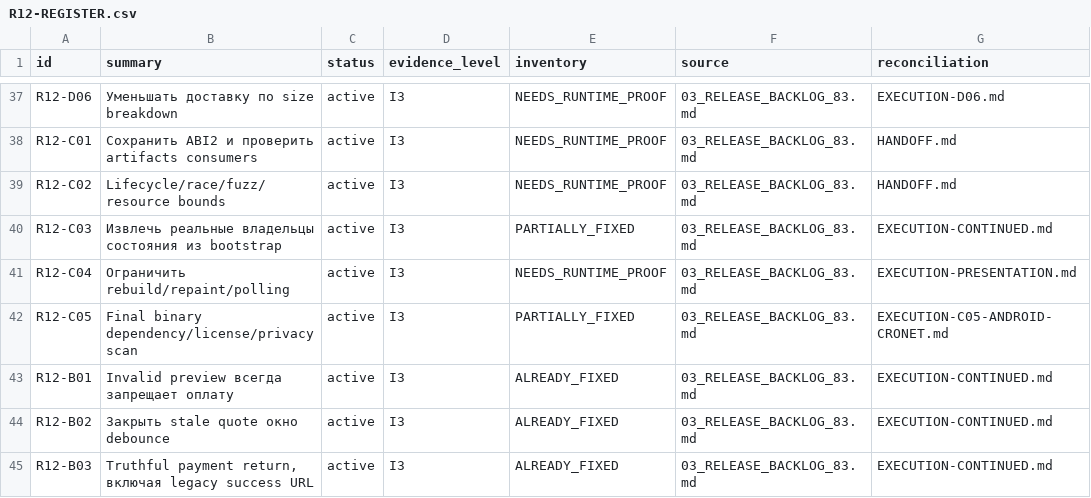
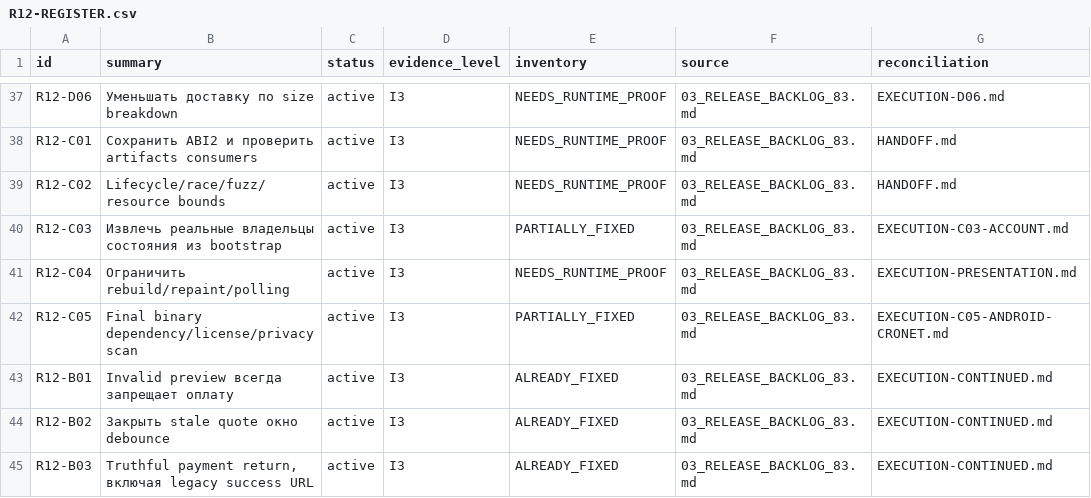
Before and after one commit to Kiwunaka/portal, a CSV file: docs/developer/work-orders/2026-09-05--consolidated-release-and-post12/R12-REGISTER.csv, drawn as a sheet; only a part is shown, gaps mark what is left out.

Commit message:
docs(r12): retain account ownership extraction evidence

```diff
--- a/docs/developer/work-orders/2026-09-05--consolidated-release-and-post12/R12-REGISTER.csv
+++ b/docs/developer/work-orders/2026-09-05--consolidated-release-and-post12/R12-REGISTER.csv
@@ -39,3 +39,3 @@ R12-C01,Сохранить ABI2 и проверить artifacts consumers,active
 R12-C02,Lifecycle/race/fuzz/resource bounds,active,I3,NEEDS_RUNTIME_PROOF,03_RELEASE_BACKLOG_83.md,HANDOFF.md
-R12-C03,Извлечь реальные владельцы состояния из bootstrap,active,I3,PARTIALLY_FIXED,03_RELEASE_BACKLOG_83.md,EXECUTION-CONTINUED.md
+R12-C03,Извлечь реальные владельцы состояния из bootstrap,active,I3,PARTIALLY_FIXED,03_RELEASE_BACKLOG_83.md,EXECUTION-C03-ACCOUNT.md
 R12-C04,Ограничить rebuild/repaint/polling,active,I3,NEEDS_RUNTIME_PROOF,03_RELEASE_BACKLOG_83.md,EXECUTION-PRESENTATION.md
```
Also changed, not shown: 2 other files.
